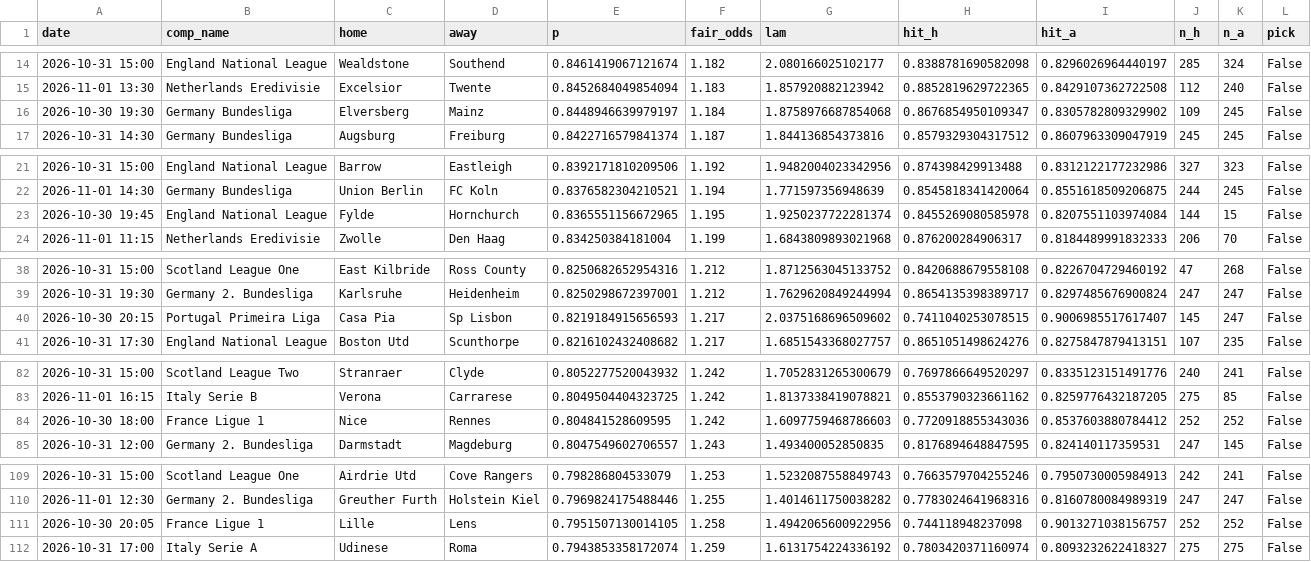
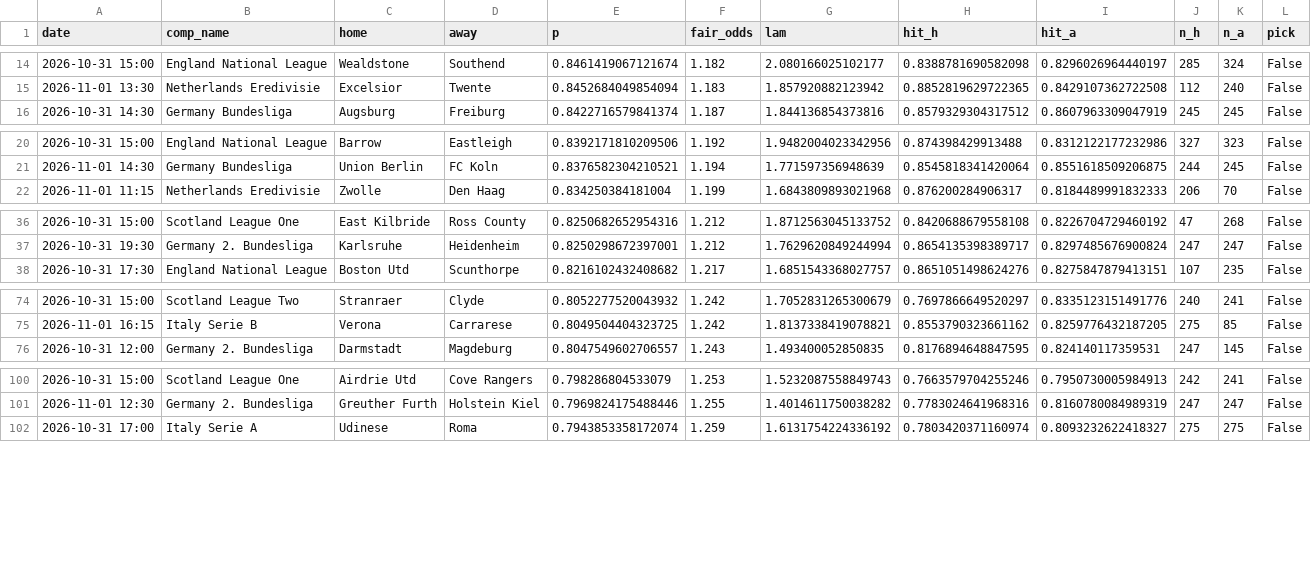
Before and after one commit to maxymaxy1984/footy-2h-goals, a CSV file: docs/fixtures_scored.csv, drawn as a sheet; only a part is shown, gaps mark what is left out; the diff covers the shown part only; the diff names each change by its address in the sheet, - before the commit and + after, or states it on an @@ line.

```diff
--- a/docs/fixtures_scored.csv
+++ b/docs/fixtures_scored.csv
-row 16: 2026-10-30 19:30 | Germany Bundesliga | Elversberg | Mainz | 0.8448946639979197 | 1.184 | 1.8758976687854068 | 0.8676854950109347 | 0.8305782809329902 | 109 | 245 | False
-row 23: 2026-10-30 19:45 | England National League | Fylde | Hornchurch | 0.8365551156672965 | 1.195 | 1.9250237722281374 | 0.8455269080585978 | 0.8207551103974084 | 144 | 15 | False
-row 40: 2026-10-30 20:15 | Portugal Primeira Liga | Casa Pia | Sp Lisbon | 0.8219184915656593 | 1.217 | 2.0375168696509602 | 0.7411040253078515 | 0.9006985517617407 | 145 | 247 | False
-row 84: 2026-10-30 18:00 | France Ligue 1 | Nice | Rennes | 0.804841528609595 | 1.242 | 1.6097759468786603 | 0.7720918855343036 | 0.8537603880784412 | 252 | 252 | False
-row 111: 2026-10-30 20:05 | France Ligue 1 | Lille | Lens | 0.7951507130014105 | 1.258 | 1.4942065600922956 | 0.744118948237098 | 0.9013271038156757 | 252 | 252 | False
```
Also changed, not shown: 11 removed rows elsewhere in this file, 1 other file.
